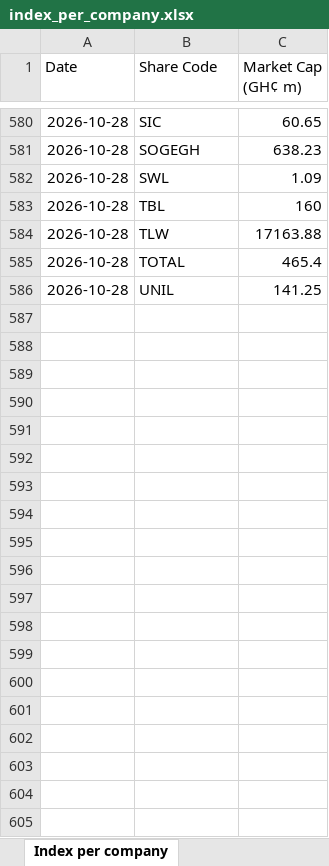
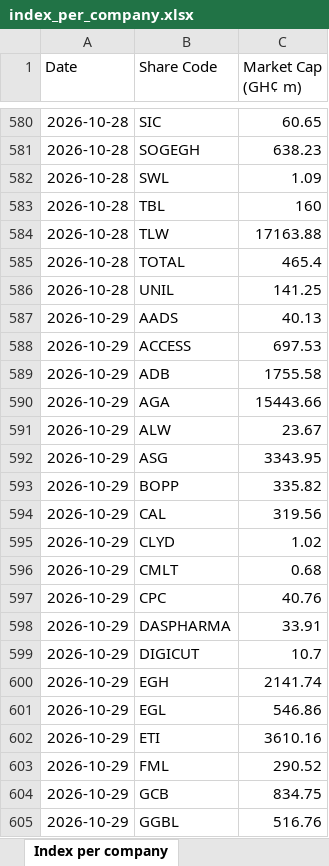
Before and after one commit to tedbarden19/Ghana-Stock-Exchange-, an Excel workbook: index_per_company.xlsx, sheet Index per company, drawn as a sheet; only a part is shown, gaps mark what is left out; values as stored, in another font and other column widths than the file's, no borders; the diff covers the shown part only; the diff names each change by its address in the sheet, - before the commit and + after, or states it on an @@ line.

```diff
--- a/index_per_company.xlsx (sheet Index per company)
+++ b/index_per_company.xlsx (sheet Index per company)
+row 587: 2026-10-29 | AADS | 40.13
+row 588: 2026-10-29 | ACCESS | 697.53
+row 589: 2026-10-29 | ADB | 1755.58
+row 590: 2026-10-29 | AGA | 15443.66
+row 591: 2026-10-29 | ALW | 23.67
+row 592: 2026-10-29 | ASG | 3343.95
+row 593: 2026-10-29 | BOPP | 335.82
+row 594: 2026-10-29 | CAL | 319.56
+row 595: 2026-10-29 | CLYD | 1.02
+row 596: 2026-10-29 | CMLT | 0.68
+row 597: 2026-10-29 | CPC | 40.76
+row 598: 2026-10-29 | DASPHARMA | 33.91
+row 599: 2026-10-29 | DIGICUT | 10.7
+row 600: 2026-10-29 | EGH | 2141.74
+row 601: 2026-10-29 | EGL | 546.86
+row 602: 2026-10-29 | ETI | 3610.16
+row 603: 2026-10-29 | FML | 290.52
+row 604: 2026-10-29 | GCB | 834.75
+row 605: 2026-10-29 | GGBL | 516.76
```
Also changed, not shown: 20 added rows elsewhere in this sheet.
